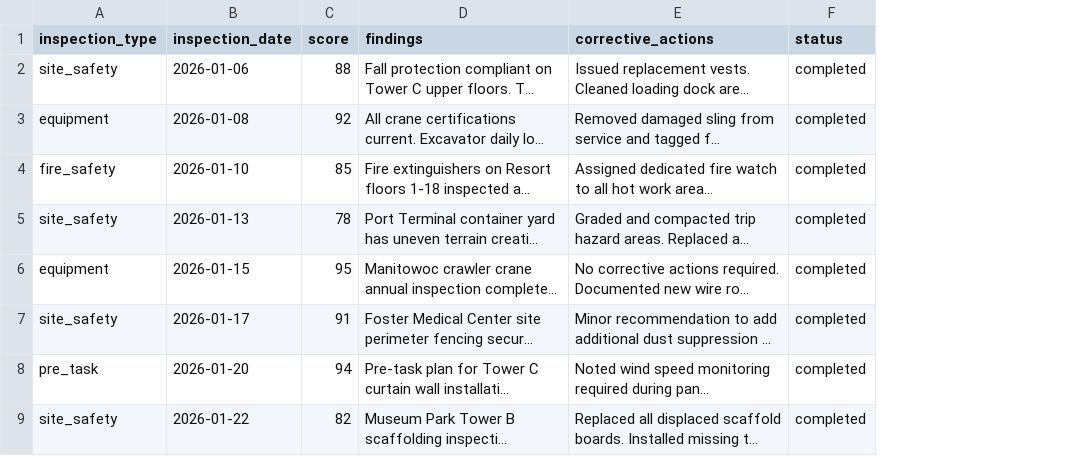
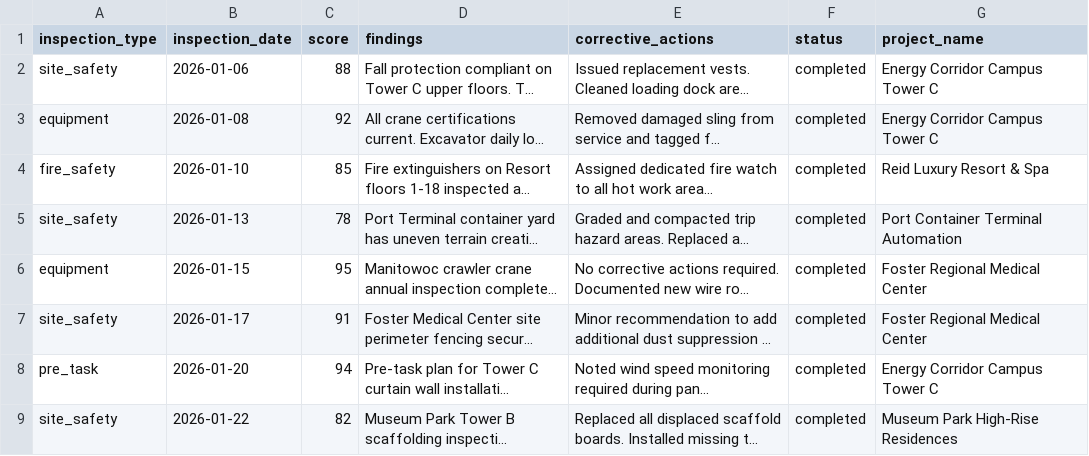
Before and after one commit to donkeyideas/Construction, a CSV file: mock-data/titan-national/15_safety_inspections.csv, drawn as a sheet; only a part is shown; long unchanged cells end in …; the diff names each change by its address in the sheet, - before the commit and + after, or states it on an @@ line.

```diff
--- a/mock-data/titan-national/15_safety_inspections.csv
+++ b/mock-data/titan-national/15_safety_inspections.csv
+column G (project_name), rows 2-9: Energy Corridor Campus Tower C | Energy Corridor Campus Tower C | Reid Luxury Resort & Spa | Port Container Terminal Automation | Foster Regional Medical Center | Foster Regional Medical Center | Energy Corridor Campus Tower C | Museum Park High-Rise Residences
```
